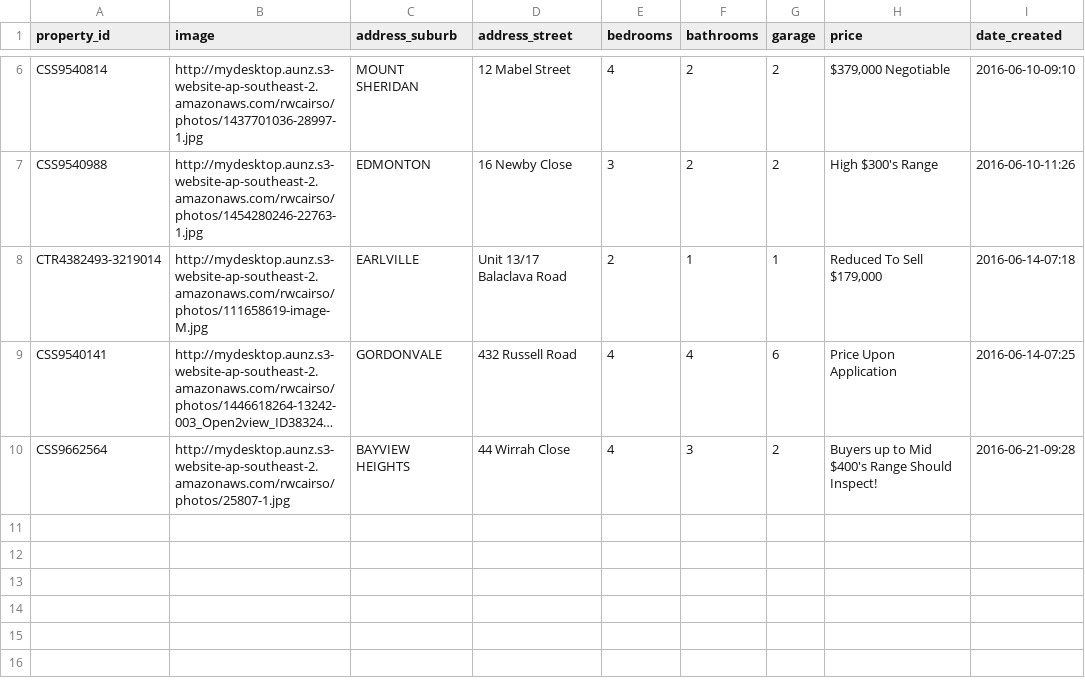
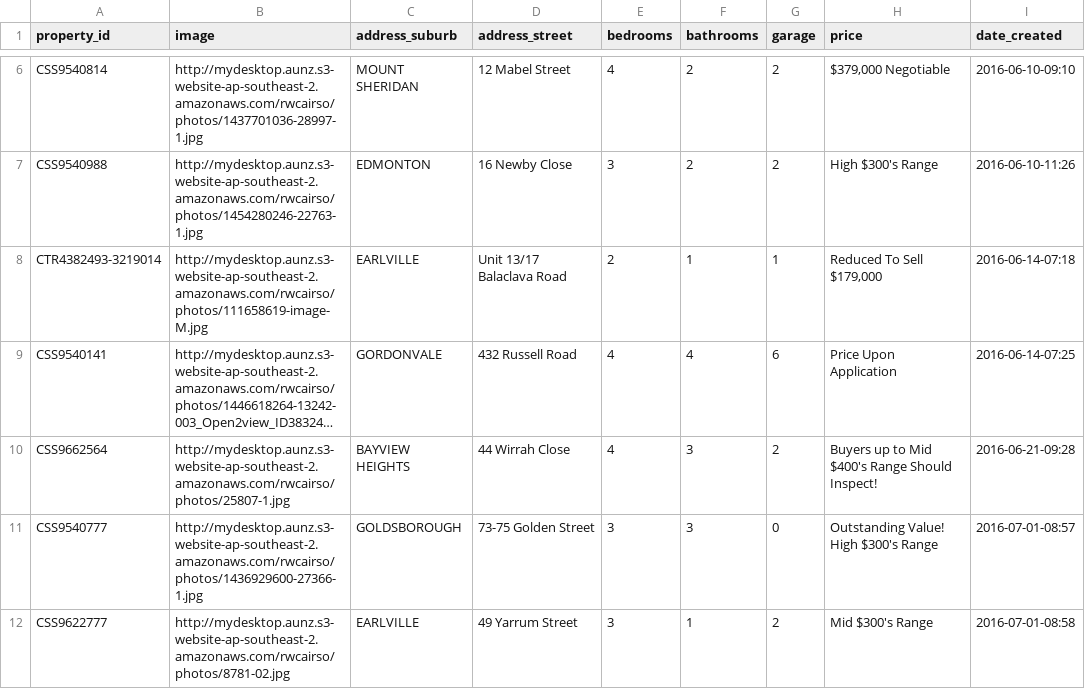
Before and after one commit to callumflack/therese-plath-realestate, a CSV file: _data/sold.csv, drawn as a sheet; only a part is shown, gaps mark what is left out; long unchanged cells end in …; the diff names each change by its address in the sheet, - before the commit and + after, or states it on an @@ line.

```diff
--- a/_data/sold.csv
+++ b/_data/sold.csv
+row 11: CSS9540777 | http://mydesktop.aunz.s3-website-ap-southeast-2.amazonaws.com/rwcairso/photos/1436929600-27366-1.jpg | GOLDSBOROUGH | 73-75 Golden Street | 3 | 3 | 0 | Outstanding Value! High $300's Range | 2016-07-01-08:57
+row 12: CSS9622777 | http://mydesktop.aunz.s3-website-ap-southeast-2.amazonaws.com/rwcairso/photos/8781-02.jpg | EARLVILLE | 49 Yarrum Street | 3 | 1 | 2 | Mid $300's Range | 2016-07-01-08:58
```
Also changed, not shown: _data/current.csv, 3 other files.
